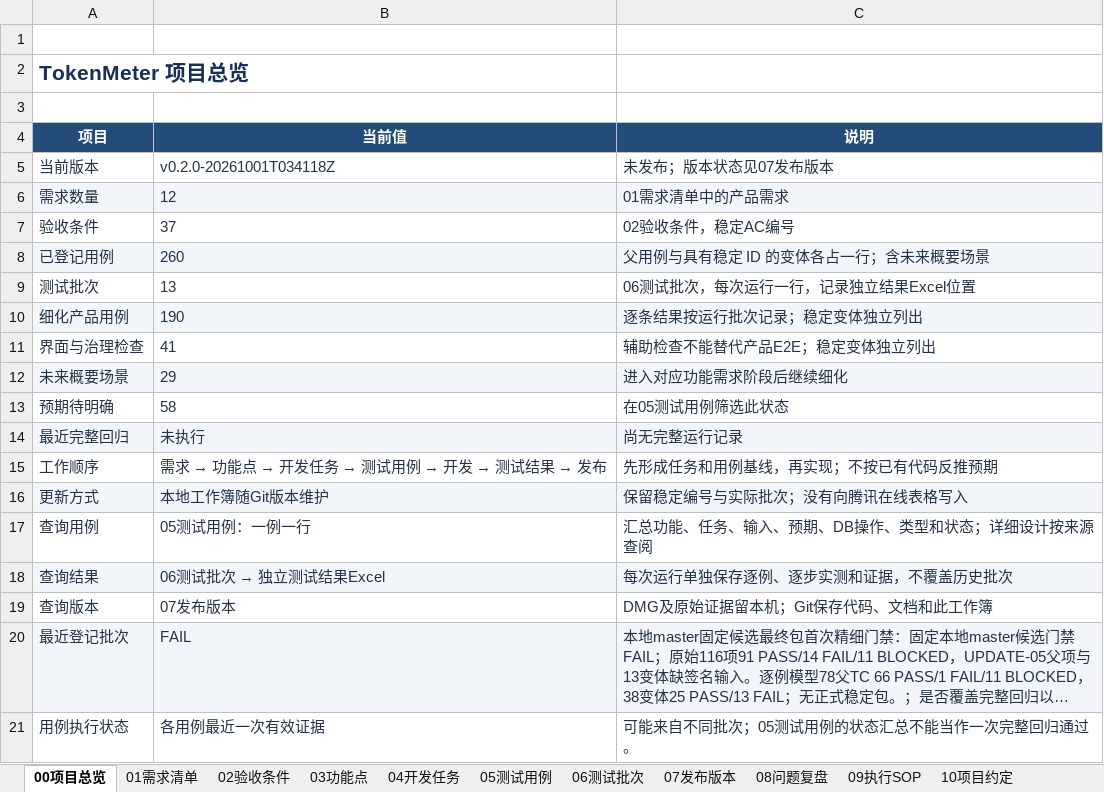
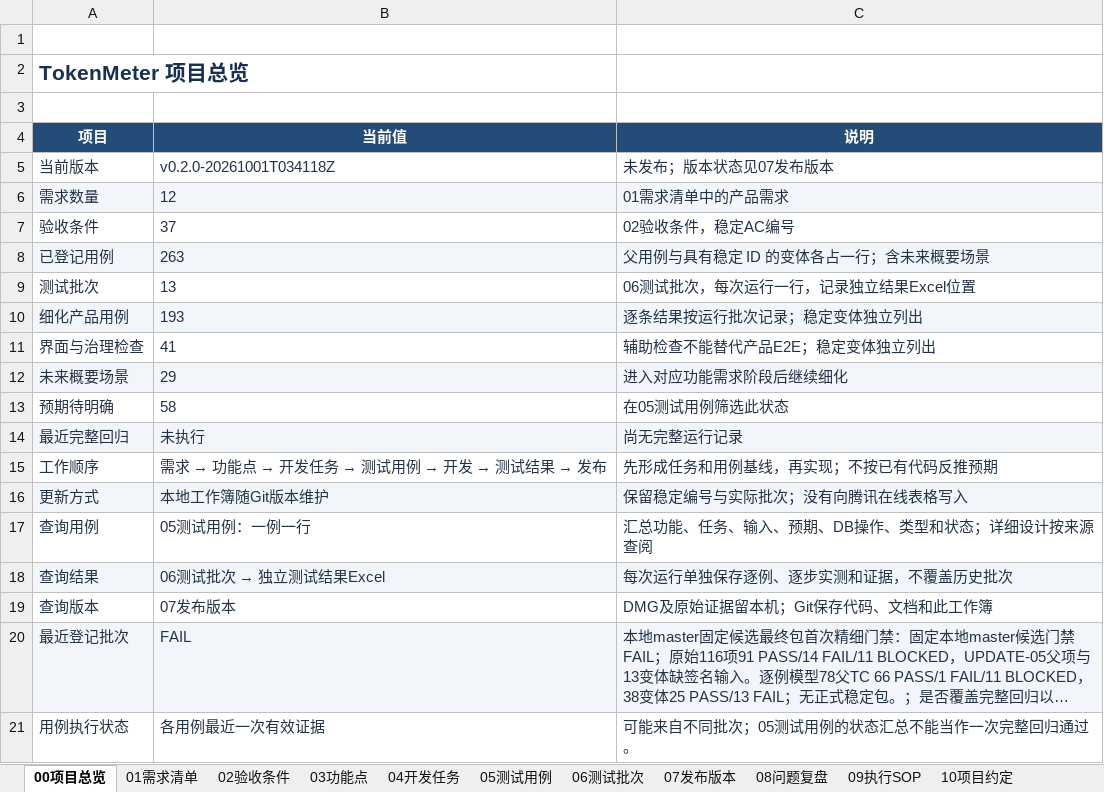
Before and after one commit to lzhe72/TokenMeter, an Excel workbook: TokenMeter项目总表.xlsx, sheet 00项目总览, drawn as a sheet; long unchanged cells end in …; values as stored, in another font and other column widths than the file's, no borders; table styles not drawn; the diff names each change by its address in the sheet, - before the commit and + after, or states it on an @@ line.

```diff
--- a/TokenMeter项目总表.xlsx (sheet 00项目总览)
+++ b/TokenMeter项目总表.xlsx (sheet 00项目总览)
-B8 (当前值): 260
+B8 (当前值): 263
-B10 (当前值): 190
+B10 (当前值): 193
```
Also changed, not shown: sheet 05测试用例, sheet 07发布版本, 16 other files.
